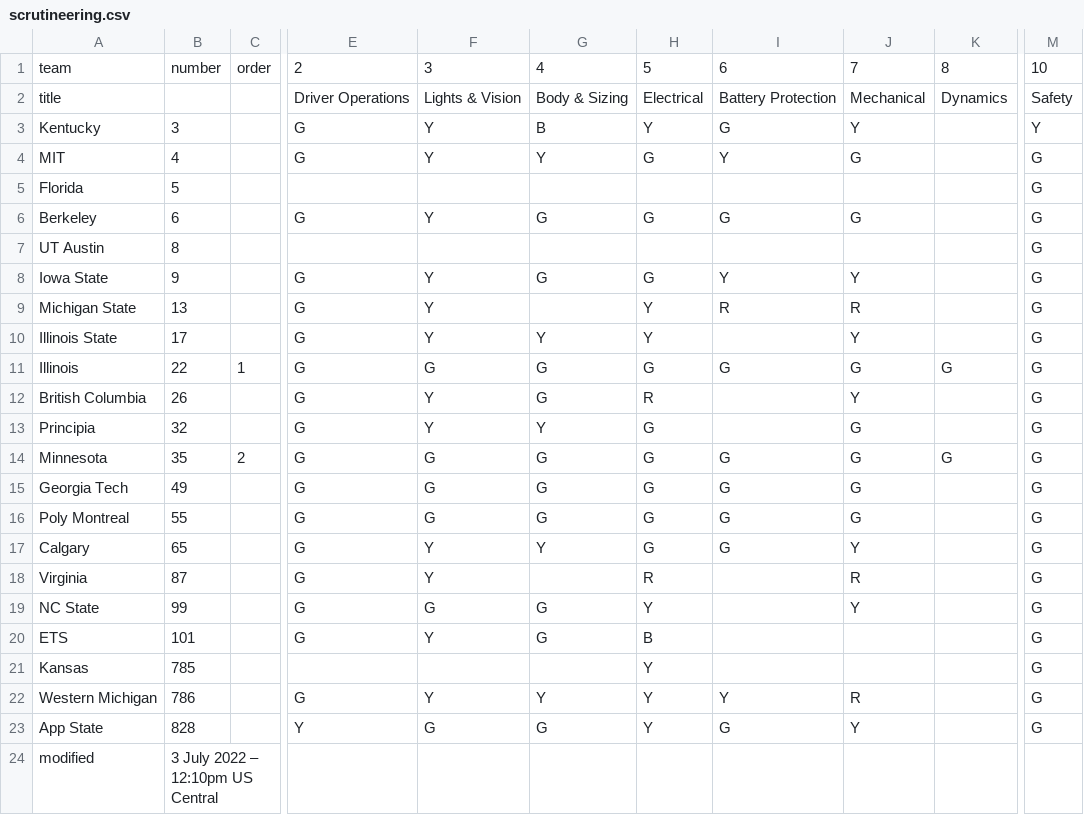
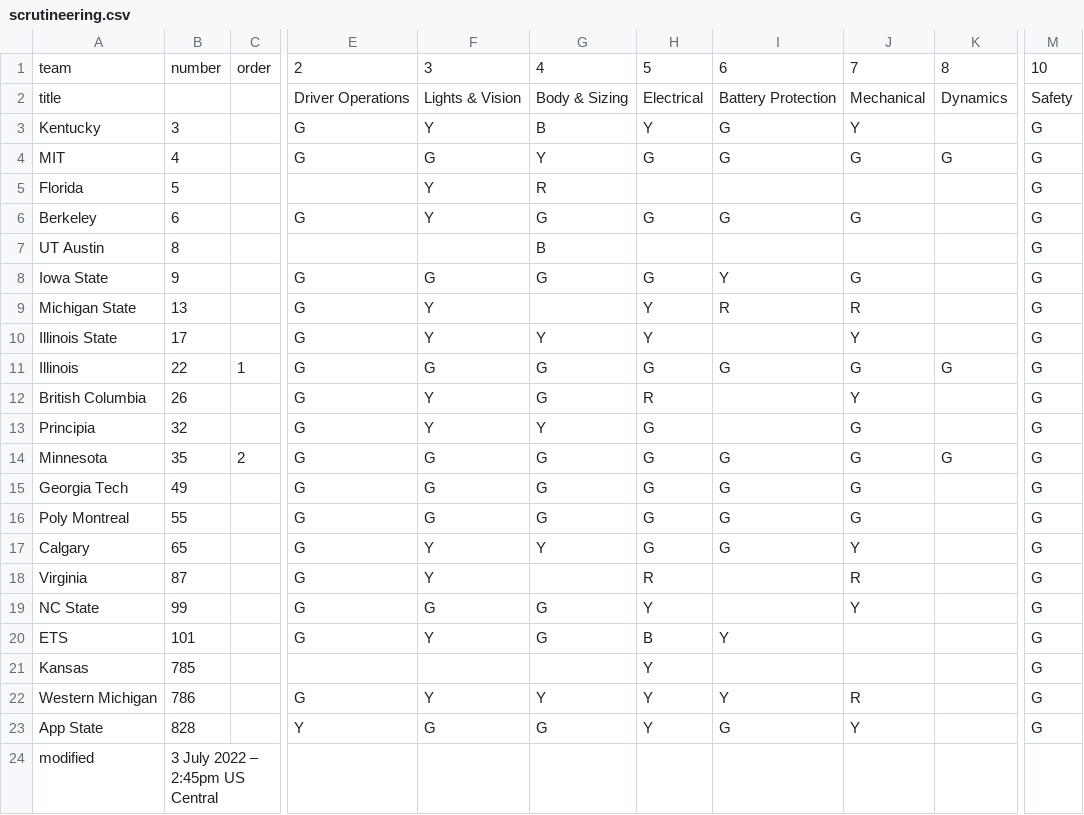
Before and after one commit to jtmullen/asc-fsgp-2022-results, a CSV file: _data/scrutineering.csv, drawn as a sheet; only a part is shown, gaps mark what is left out; the diff names each change by its address in the sheet, - before the commit and + after, or states it on an @@ line.

Commit message:
update 1:45 status

```diff
--- a/_data/scrutineering.csv
+++ b/_data/scrutineering.csv
-M3: Y
+M3: G
-F4: Y
+F4: G
-I4: Y
+I4: G
-K4: (empty)
+K4: G
-F5: (empty)
+F5: Y
-G5: (empty)
+G5: R
-G7: (empty)
+G7: B
-F8: Y
+F8: G
-J8: Y
+J8: G
-I20: (empty)
+I20: Y
-B24: 3 July 2022 – 12:10pm US Central
+B24: 3 July 2022 – 2:45pm US Central
```
